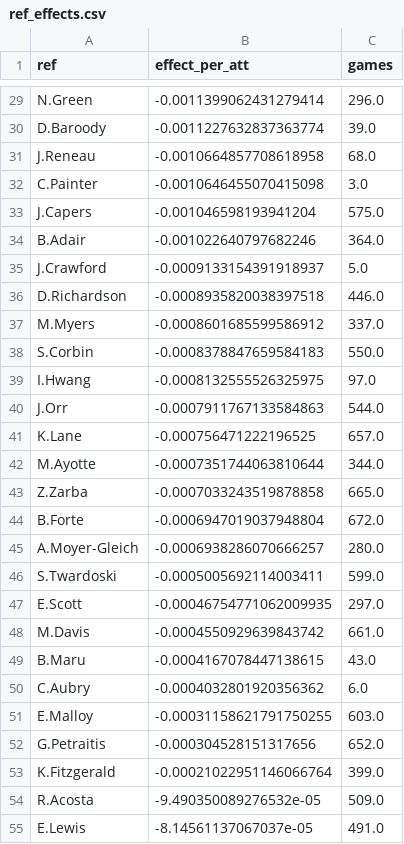
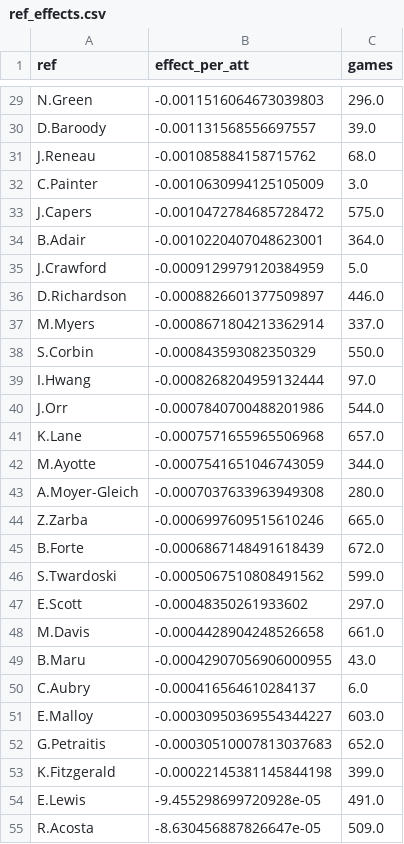
Before and after one commit to slisenberger/nba_data, a CSV file: ft_study/results/ref_effects.csv, drawn as a sheet; only a part is shown, gaps mark what is left out; removed rows and columns are numbered as before the commit, all else as after; the diff covers the shown part only; the diff names each change by its address in the sheet, - before the commit and + after, or states it on an @@ line.

```diff
--- a/ft_study/results/ref_effects.csv
+++ b/ft_study/results/ref_effects.csv
-B29 (effect_per_att): -0.0011399062431279414
+B29 (effect_per_att): -0.0011516064673039803
-B30 (effect_per_att): -0.0011227632837363774
+B30 (effect_per_att): -0.001131568556697557
-B31 (effect_per_att): -0.0010664857708618958
+B31 (effect_per_att): -0.001085884158715762
-B32 (effect_per_att): -0.0010646455070415098
+B32 (effect_per_att): -0.0010630994125105009
-B33 (effect_per_att): -0.001046598193941204
+B33 (effect_per_att): -0.0010472784685728472
-B34 (effect_per_att): -0.001022640797682246
+B34 (effect_per_att): -0.0010220407048623001
-B35 (effect_per_att): -0.0009133154391918937
+B35 (effect_per_att): -0.0009129979120384959
-B36 (effect_per_att): -0.0008935820038397518
+B36 (effect_per_att): -0.0008826601377509897
-B37 (effect_per_att): -0.0008601685599586912
+B37 (effect_per_att): -0.0008671804213362914
-B38 (effect_per_att): -0.0008378847659584183
+B38 (effect_per_att): -0.000843593082350329
-B39 (effect_per_att): -0.0008132555526325975
+B39 (effect_per_att): -0.0008268204959132444
-B40 (effect_per_att): -0.0007911767133584863
+B40 (effect_per_att): -0.0007840700488201986
-B41 (effect_per_att): -0.000756471222196525
+B41 (effect_per_att): -0.0007571655965506968
-B42 (effect_per_att): -0.0007351744063810644
+B42 (effect_per_att): -0.0007541651046743059
+row 43: A.Moyer-Gleich | -0.0007037633963949308 | 280.0
-B44 (effect_per_att): -0.0007033243519878858
+B44 (effect_per_att): -0.0006997609515610246
-B45 (effect_per_att): -0.0006947019037948804
+B45 (effect_per_att): -0.0006867148491618439
-row 45: A.Moyer-Gleich | -0.0006938286070666257 | 280.0
-B46 (effect_per_att): -0.0005005692114003411
+B46 (effect_per_att): -0.0005067510808491562
-B47 (effect_per_att): -0.00046754771062009935
+B47 (effect_per_att): -0.00048350261933602
-B48 (effect_per_att): -0.0004550929639843742
+B48 (effect_per_att): -0.0004428904248526658
-B49 (effect_per_att): -0.0004167078447138615
+B49 (effect_per_att): -0.00042907056906000955
-B50 (effect_per_att): -0.0004032801920356362
+B50 (effect_per_att): -0.000416564610284137
-B51 (effect_per_att): -0.00031158621791750255
+B51 (effect_per_att): -0.00030950369554344227
-B52 (effect_per_att): -0.000304528151317656
+B52 (effect_per_att): -0.00030510007813037683
-B53 (effect_per_att): -0.00021022951146066764
+B53 (effect_per_att): -0.00022145381145844198
-row 54: R.Acosta | -9.490350089276532e-05 | 509.0
-B54 (effect_per_att): -8.14561137067037e-05
+B54 (effect_per_att): -9.455298699720928e-05
+row 55: R.Acosta | -8.630456887826647e-05 | 509.0
```
Also changed, not shown: 12 added rows, 12 removed rows and 73 edited cells elsewhere in this file, ft_study/results/xfoul_league.csv.
